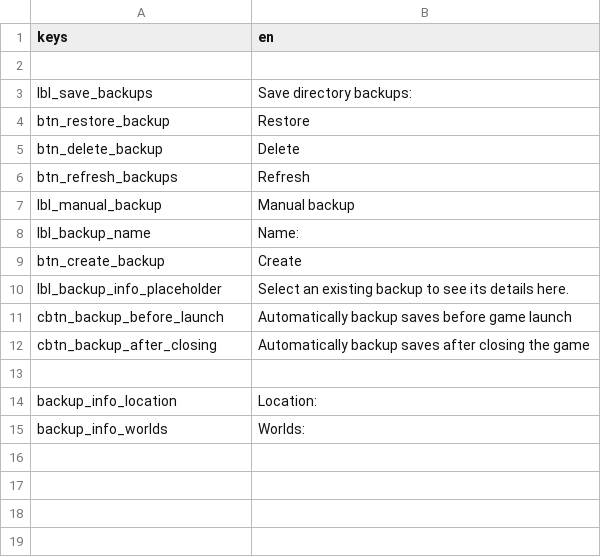
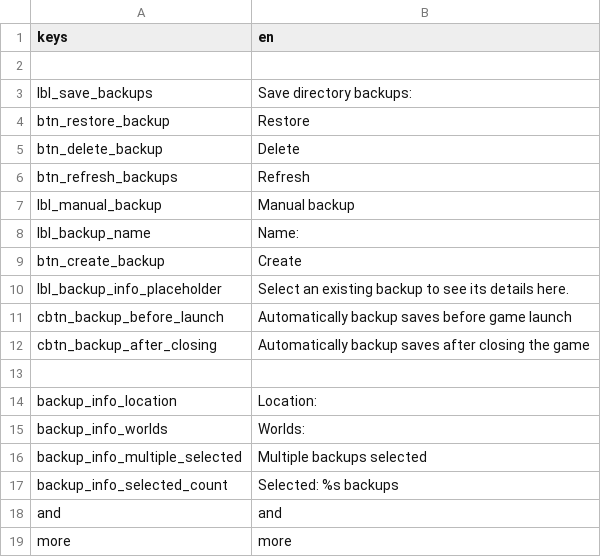
Before and after one commit to CrimsonCrossBunker/Catapult, a CSV file: text/en/backups_tab.csv, drawn as a sheet.

Commit message:
Added the ability to select and delete multiple backups at once

```diff
--- a/text/en/backups_tab.csv
+++ b/text/en/backups_tab.csv
@@ -15 +15,5 @@
 "backup_info_worlds","Worlds:"
+"backup_info_multiple_selected","Multiple backups selected"
+"backup_info_selected_count","Selected: %s backups"
+"and","and"
+"more","more"
```
Also changed, not shown: text/en/backup_manager.csv, 3 other files.
